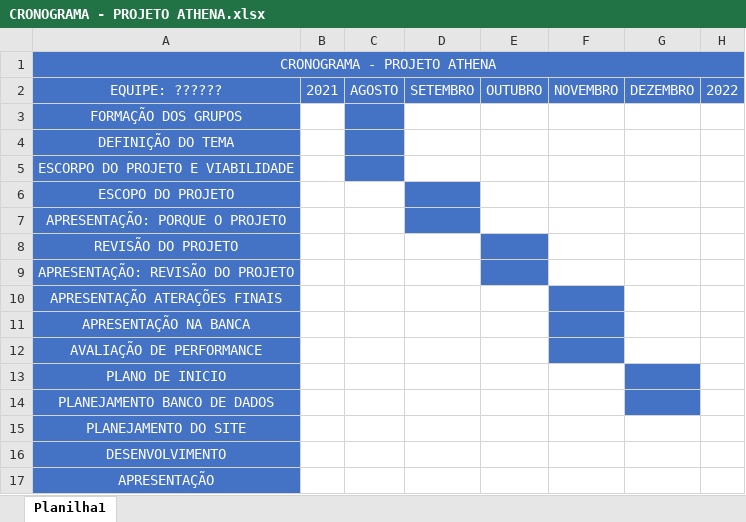
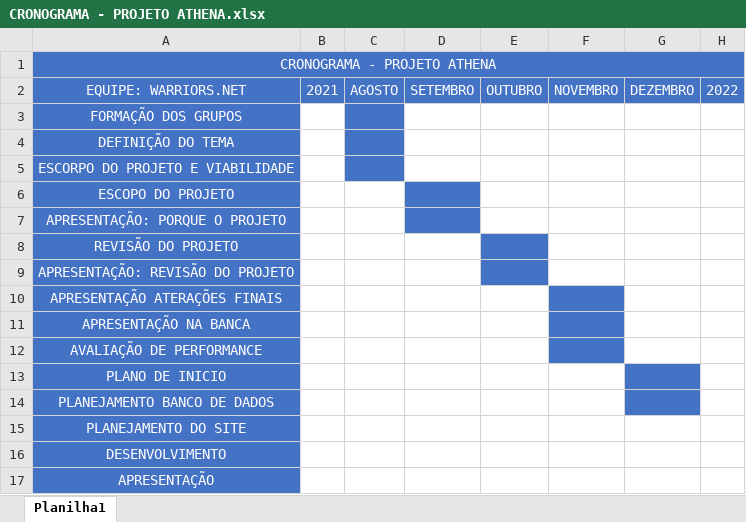
Before and after one commit to Allana33/book-solution, an Excel workbook: Documentos/CRONOGRAMA - PROJETO ATHENA.xlsx, sheet Planilha1, drawn as a sheet; only a part is shown; values as stored, in another font and other column widths than the file's, no borders; the diff names each change by its address in the sheet, - before the commit and + after, or states it on an @@ line.

Commit message:
alteracao documento

```diff
--- a/Documentos/CRONOGRAMA - PROJETO ATHENA.xlsx (sheet Planilha1)
+++ b/Documentos/CRONOGRAMA - PROJETO ATHENA.xlsx (sheet Planilha1)
-A2: EQUIPE: ??????
+A2: EQUIPE: WARRIORS.NET
```
Also changed, not shown: 2 other files.
